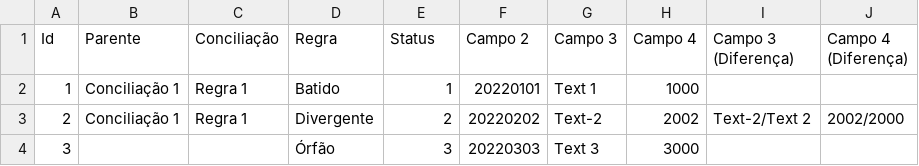
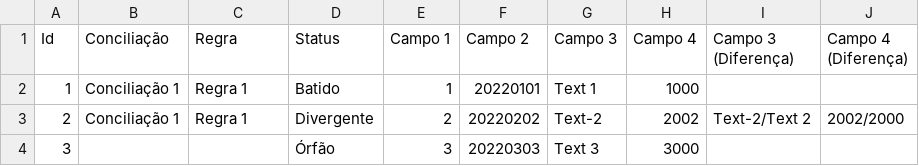
Before and after one commit to dlancioni/recon, a CSV file: report/[Conciliação 1] [Analítico] [Lado 1].csv, drawn as a sheet.

Commit message:
Remove parent from report

```diff
--- a/report/[Conciliação 1] [Analítico] [Lado 1].csv
+++ b/report/[Conciliação 1] [Analítico] [Lado 1].csv
@@ -1,2 +1,2 @@
-Id;Parente;Conciliação;Regra;Status;Campo 2;Campo 3;Campo 4;Campo 3 (Diferença);Campo 4 (Diferença)
+Id;Conciliação;Regra;Status;Campo 1;Campo 2;Campo 3;Campo 4;Campo 3 (Diferença);Campo 4 (Diferença)
 1;Conciliação 1;Regra 1;Batido;1;20220101;Text 1;1000;;
```
Also changed, not shown: report/[Conciliação 1] [Analítico] [Lado 2].csv, report/[Recon 1] [Analítico] [Lado 1].csv, 4 other files.
